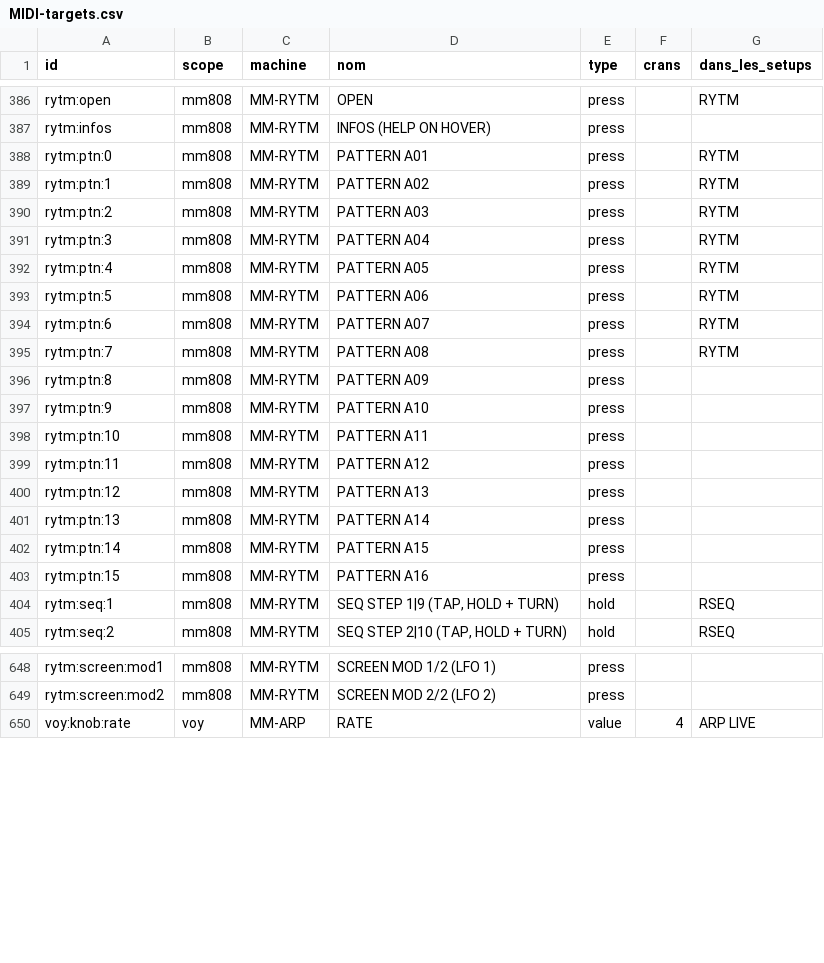
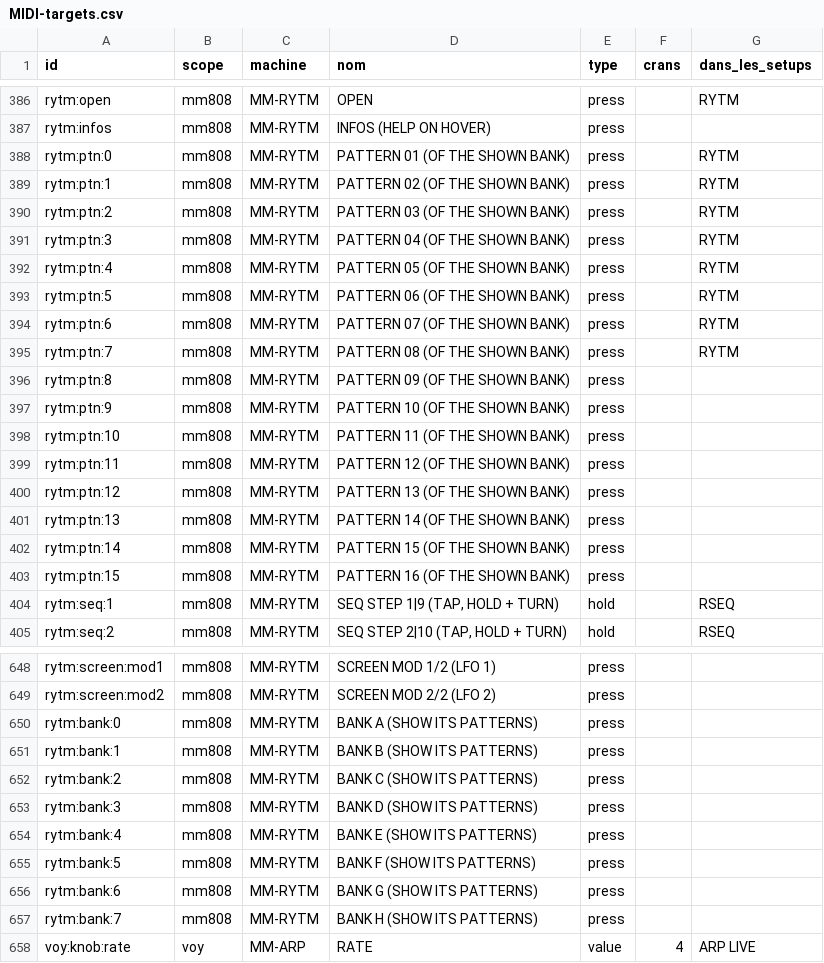
Before and after one commit to mauditemachine/MauditeMachine, a CSV file: docs/midi/MIDI-targets.csv, drawn as a sheet; only a part is shown, gaps mark what is left out.

```diff
--- a/docs/midi/MIDI-targets.csv
+++ b/docs/midi/MIDI-targets.csv
@@ -387,18 +387,18 @@ rytm:open,mm808,MM-RYTM,OPEN,press,,RYTM
 rytm:infos,mm808,MM-RYTM,INFOS (HELP ON HOVER),press,,
-rytm:ptn:0,mm808,MM-RYTM,PATTERN A01,press,,RYTM
-rytm:ptn:1,mm808,MM-RYTM,PATTERN A02,press,,RYTM
-rytm:ptn:2,mm808,MM-RYTM,PATTERN A03,press,,RYTM
-rytm:ptn:3,mm808,MM-RYTM,PATTERN A04,press,,RYTM
-rytm:ptn:4,mm808,MM-RYTM,PATTERN A05,press,,RYTM
-rytm:ptn:5,mm808,MM-RYTM,PATTERN A06,press,,RYTM
-rytm:ptn:6,mm808,MM-RYTM,PATTERN A07,press,,RYTM
-rytm:ptn:7,mm808,MM-RYTM,PATTERN A08,press,,RYTM
-rytm:ptn:8,mm808,MM-RYTM,PATTERN A09,press,,
-rytm:ptn:9,mm808,MM-RYTM,PATTERN A10,press,,
-rytm:ptn:10,mm808,MM-RYTM,PATTERN A11,press,,
-rytm:ptn:11,mm808,MM-RYTM,PATTERN A12,press,,
-rytm:ptn:12,mm808,MM-RYTM,PATTERN A13,press,,
-rytm:ptn:13,mm808,MM-RYTM,PATTERN A14,press,,
-rytm:ptn:14,mm808,MM-RYTM,PATTERN A15,press,,
-rytm:ptn:15,mm808,MM-RYTM,PATTERN A16,press,,
+rytm:ptn:0,mm808,MM-RYTM,PATTERN 01 (OF THE SHOWN BANK),press,,RYTM
+rytm:ptn:1,mm808,MM-RYTM,PATTERN 02 (OF THE SHOWN BANK),press,,RYTM
+rytm:ptn:2,mm808,MM-RYTM,PATTERN 03 (OF THE SHOWN BANK),press,,RYTM
+rytm:ptn:3,mm808,MM-RYTM,PATTERN 04 (OF THE SHOWN BANK),press,,RYTM
+rytm:ptn:4,mm808,MM-RYTM,PATTERN 05 (OF THE SHOWN BANK),press,,RYTM
+rytm:ptn:5,mm808,MM-RYTM,PATTERN 06 (OF THE SHOWN BANK),press,,RYTM
+rytm:ptn:6,mm808,MM-RYTM,PATTERN 07 (OF THE SHOWN BANK),press,,RYTM
+rytm:ptn:7,mm808,MM-RYTM,PATTERN 08 (OF THE SHOWN BANK),press,,RYTM
+rytm:ptn:8,mm808,MM-RYTM,PATTERN 09 (OF THE SHOWN BANK),press,,
+rytm:ptn:9,mm808,MM-RYTM,PATTERN 10 (OF THE SHOWN BANK),press,,
+rytm:ptn:10,mm808,MM-RYTM,PATTERN 11 (OF THE SHOWN BANK),press,,
+rytm:ptn:11,mm808,MM-RYTM,PATTERN 12 (OF THE SHOWN BANK),press,,
+rytm:ptn:12,mm808,MM-RYTM,PATTERN 13 (OF THE SHOWN BANK),press,,
+rytm:ptn:13,mm808,MM-RYTM,PATTERN 14 (OF THE SHOWN BANK),press,,
+rytm:ptn:14,mm808,MM-RYTM,PATTERN 15 (OF THE SHOWN BANK),press,,
+rytm:ptn:15,mm808,MM-RYTM,PATTERN 16 (OF THE SHOWN BANK),press,,
 rytm:seq:1,mm808,MM-RYTM,"SEQ STEP 1|9 (TAP, HOLD + TURN)",hold,,RSEQ
@@ -649,2 +649,10 @@ rytm:screen:mod1,mm808,MM-RYTM,SCREEN MOD 1/2 (LFO 1),press,,
 rytm:screen:mod2,mm808,MM-RYTM,SCREEN MOD 2/2 (LFO 2),press,,
+rytm:bank:0,mm808,MM-RYTM,BANK A (SHOW ITS PATTERNS),press,,
+rytm:bank:1,mm808,MM-RYTM,BANK B (SHOW ITS PATTERNS),press,,
+rytm:bank:2,mm808,MM-RYTM,BANK C (SHOW ITS PATTERNS),press,,
+rytm:bank:3,mm808,MM-RYTM,BANK D (SHOW ITS PATTERNS),press,,
+rytm:bank:4,mm808,MM-RYTM,BANK E (SHOW ITS PATTERNS),press,,
+rytm:bank:5,mm808,MM-RYTM,BANK F (SHOW ITS PATTERNS),press,,
+rytm:bank:6,mm808,MM-RYTM,BANK G (SHOW ITS PATTERNS),press,,
+rytm:bank:7,mm808,MM-RYTM,BANK H (SHOW ITS PATTERNS),press,,
 voy:knob:rate,voy,MM-ARP,RATE,value,4,ARP LIVE
```
Also changed, not shown: docs/midi/MIDI-roto-setups.csv, 17 other files.
